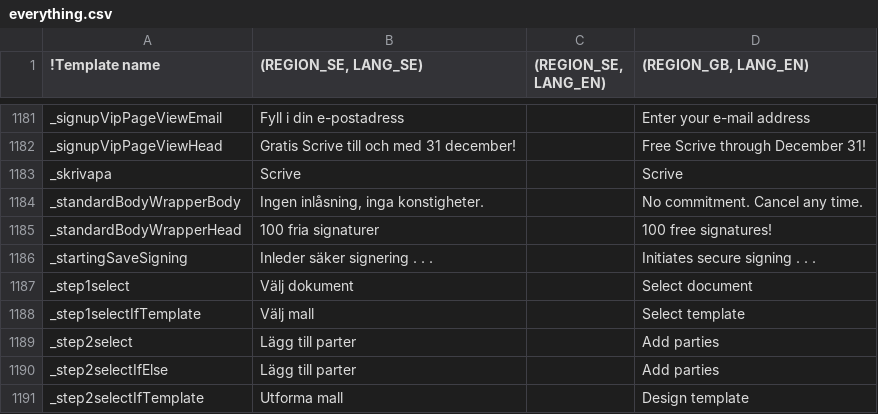
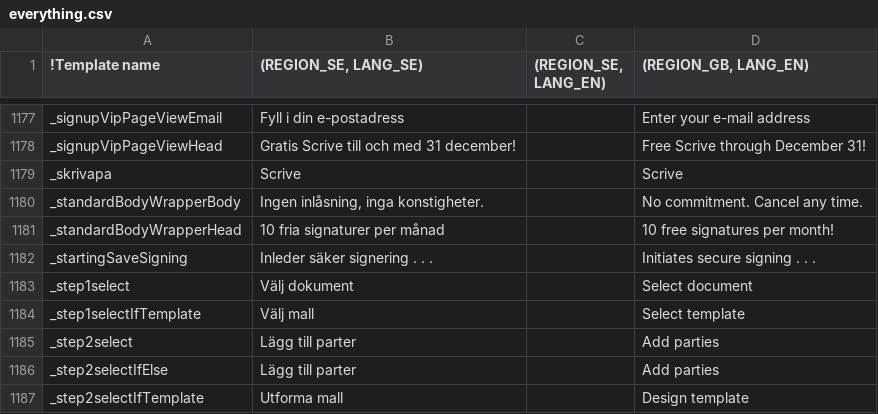
Before and after one commit to scrive/scrive-apidocs, a CSV file: texts/everything.csv, drawn as a sheet; only a part is shown, gaps mark what is left out; addresses are those after the commit; the diff covers the shown part only; the diff names each change by its address in the sheet, - before the commit and + after, or states it on an @@ line.

Commit message:
Signin phone number harvesting | 10 signatures text

```diff
--- a/texts/everything.csv
+++ b/texts/everything.csv
-B1181 ((REGION_SE, LANG_SE)): 100 fria signaturer
+B1181 ((REGION_SE, LANG_SE)): 10 fria signaturer per månad
-D1181 ((REGION_GB, LANG_EN)): 100 free signatures!
+D1181 ((REGION_GB, LANG_EN)): 10 free signatures per month!
```
Also changed, not shown: 2 added rows, 4 removed rows and 6 edited cells elsewhere in this file, 8 other files.
